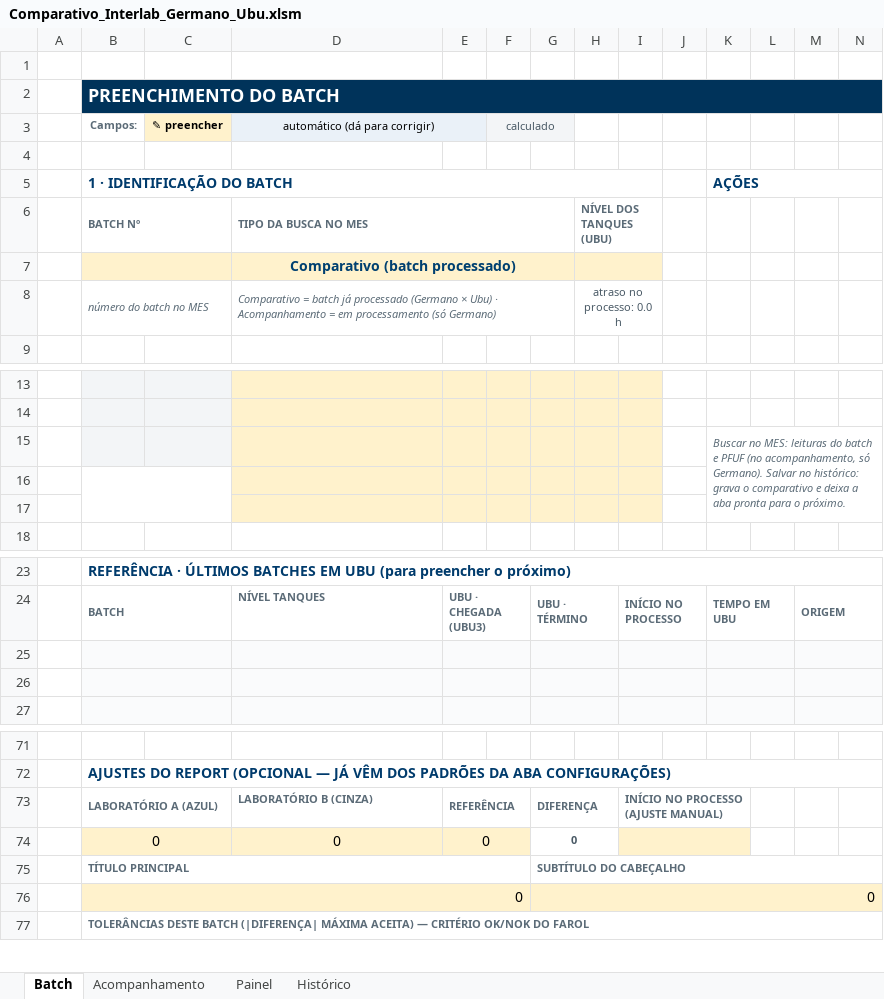
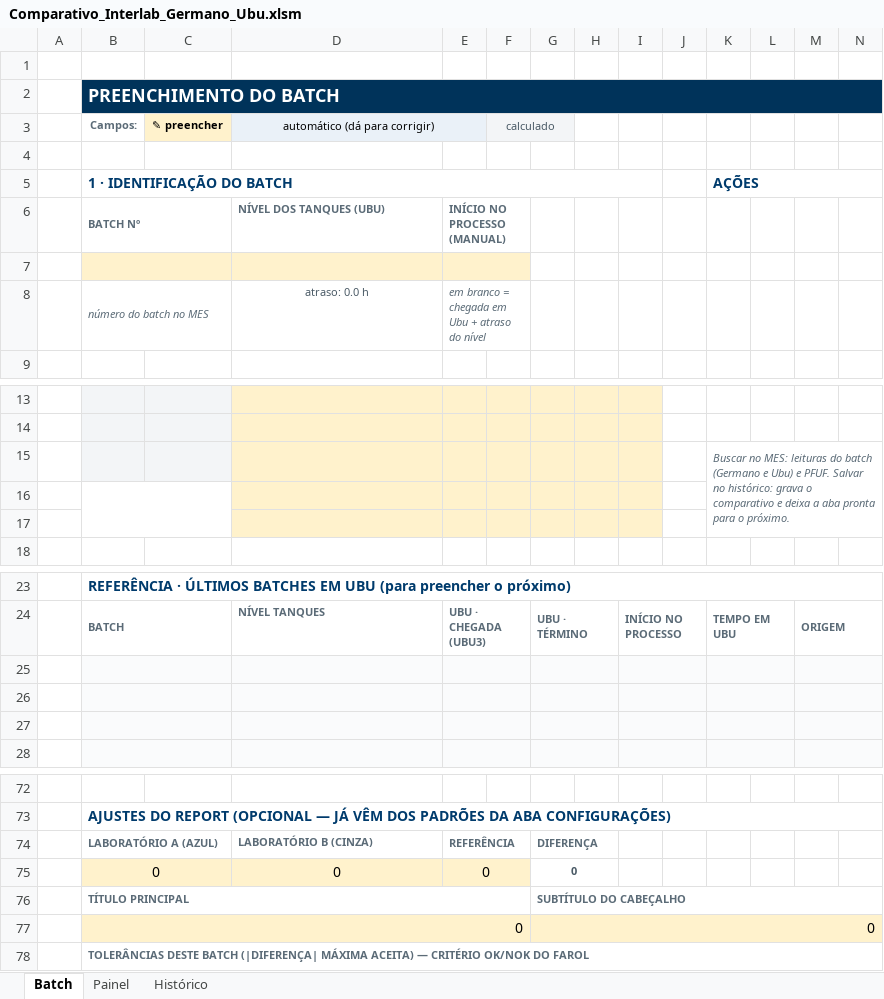
Before and after one commit to forl-felipe/lab-analise-mes, an Excel workbook: comparativo_interlab/Comparativo_Interlab_Germano_Ubu.xlsm, sheet Batch, drawn as a sheet; only a part is shown, gaps mark what is left out; values as stored, in another font and other column widths than the file's, no borders; charts and pictures and conditional formats not drawn; removed rows and columns are numbered as before the commit, all else as after; the diff names each change by its address in the sheet, - before the commit and + after, or states it on an @@ line.

```diff
--- a/comparativo_interlab/Comparativo_Interlab_Germano_Ubu.xlsm (sheet Batch)
+++ b/comparativo_interlab/Comparativo_Interlab_Germano_Ubu.xlsm (sheet Batch)
@@ sheet tab hidden: Acompanhamento @@
-D6 (automático (dá para corrigir)): TIPO DA BUSCA NO MES
+D6 (automático (dá para corrigir)): NÍVEL DOS TANQUES (UBU)
-D6:G6 merged
-E6: (empty)
+E6: INÍCIO NO PROCESSO (MANUAL)
+E6:F6 merged
-H6: NÍVEL DOS TANQUES (UBU)
+H6: (empty)
-H6:I6 merged
-D7 (automático (dá para corrigir)): Comparativo (batch processado)
+D7 (automático (dá para corrigir)): (empty)
-D7:G7 merged
+E7:F7 merged
-G7:I7 fill: #FFF2CC
+G7:I7 fill: none
-H7:I7 merged
-D8 (automático (dá para corrigir)): Comparativo = batch já processado (Germano × Ubu) · Acompanhamento = em processamento (só Germano)
+D8 (automático (dá para corrigir)): atraso: 0.0 h
@@ D8 italic: on → off, alignment: left → center @@
-D8:G8 merged
-E8: (empty)
+E8: em branco = chegada em Ubu + atraso do nível
+E8:F8 merged
-H8: atraso no processo: 0.0 h
+H8: (empty)
-H8:I8 merged
-K15: …do batch e PFUF (no acompanhamento, só Germano). Salvar no…
+K15: …do batch (Germano e Ubu) e PFUF. Salvar no…
+row 25: (empty)
-I74: INÍCIO NO PROCESSO (AJUSTE MANUAL)
+I74: (empty)
-I73:K73 merged
-I75:K75 fill: #FFF2CC
+I75:K75 fill: none
-I74:K74 merged
```
Also changed, not shown: sheet Histórico, formulas that keep their value, charts or pictures, 10 other files.
